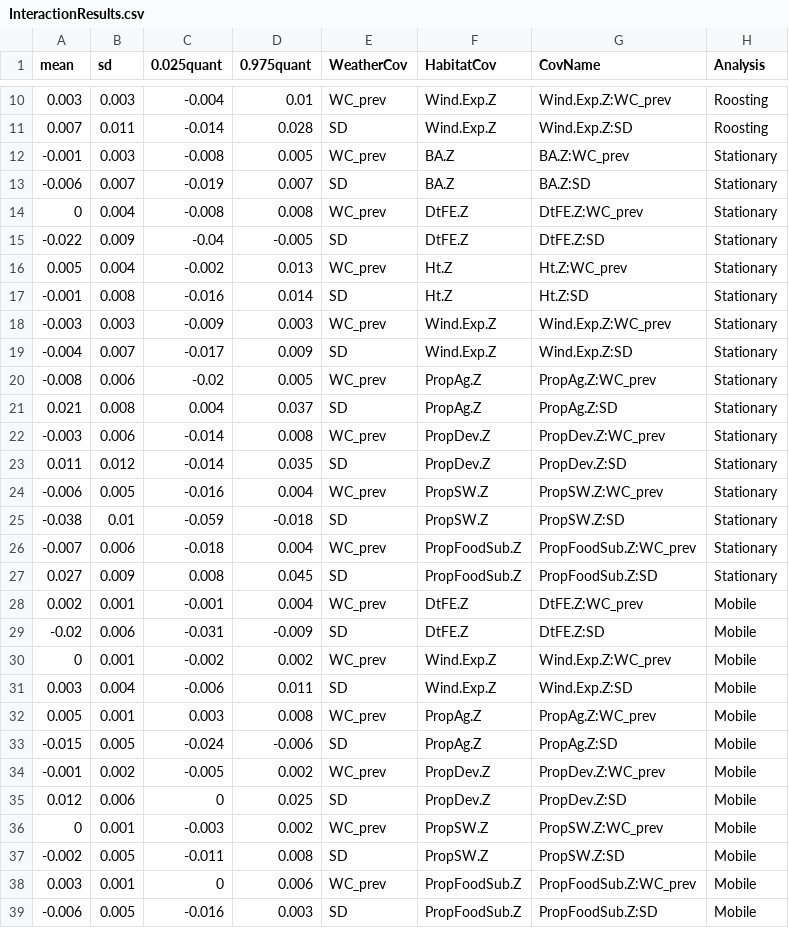
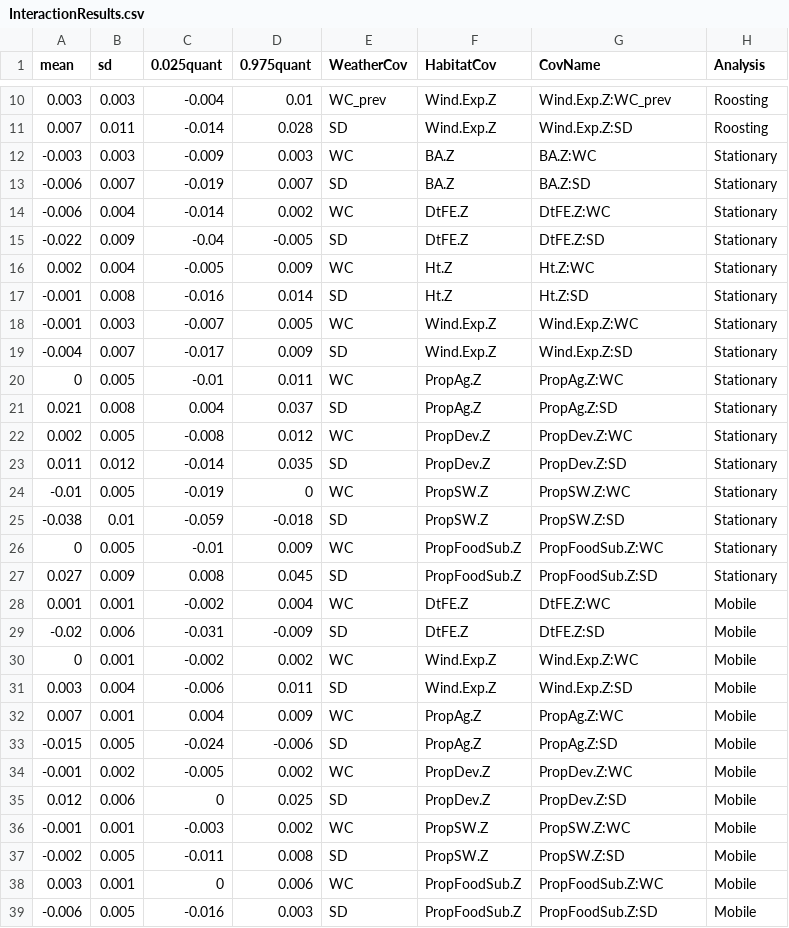
Before and after one commit to mattgonnerman/WinterSelection, a CSV file: Results/InteractionResults.csv, drawn as a sheet; only a part is shown, gaps mark what is left out.

```diff
--- a/Results/InteractionResults.csv
+++ b/Results/InteractionResults.csv
@@ -11,29 +11,29 @@
 0.007,0.011,-0.014,0.028,"SD","Wind.Exp.Z","Wind.Exp.Z:SD","Roosting"
--0.001,0.003,-0.008,0.005,"WC_prev","BA.Z","BA.Z:WC_prev","Stationary"
+-0.003,0.003,-0.009,0.003,"WC","BA.Z","BA.Z:WC","Stationary"
 -0.006,0.007,-0.019,0.007,"SD","BA.Z","BA.Z:SD","Stationary"
-0,0.004,-0.008,0.008,"WC_prev","DtFE.Z","DtFE.Z:WC_prev","Stationary"
+-0.006,0.004,-0.014,0.002,"WC","DtFE.Z","DtFE.Z:WC","Stationary"
 -0.022,0.009,-0.04,-0.005,"SD","DtFE.Z","DtFE.Z:SD","Stationary"
-0.005,0.004,-0.002,0.013,"WC_prev","Ht.Z","Ht.Z:WC_prev","Stationary"
+0.002,0.004,-0.005,0.009,"WC","Ht.Z","Ht.Z:WC","Stationary"
 -0.001,0.008,-0.016,0.014,"SD","Ht.Z","Ht.Z:SD","Stationary"
--0.003,0.003,-0.009,0.003,"WC_prev","Wind.Exp.Z","Wind.Exp.Z:WC_prev","Stationary"
+-0.001,0.003,-0.007,0.005,"WC","Wind.Exp.Z","Wind.Exp.Z:WC","Stationary"
 -0.004,0.007,-0.017,0.009,"SD","Wind.Exp.Z","Wind.Exp.Z:SD","Stationary"
--0.008,0.006,-0.02,0.005,"WC_prev","PropAg.Z","PropAg.Z:WC_prev","Stationary"
+0,0.005,-0.01,0.011,"WC","PropAg.Z","PropAg.Z:WC","Stationary"
 0.021,0.008,0.004,0.037,"SD","PropAg.Z","PropAg.Z:SD","Stationary"
--0.003,0.006,-0.014,0.008,"WC_prev","PropDev.Z","PropDev.Z:WC_prev","Stationary"
+0.002,0.005,-0.008,0.012,"WC","PropDev.Z","PropDev.Z:WC","Stationary"
 0.011,0.012,-0.014,0.035,"SD","PropDev.Z","PropDev.Z:SD","Stationary"
--0.006,0.005,-0.016,0.004,"WC_prev","PropSW.Z","PropSW.Z:WC_prev","Stationary"
+-0.01,0.005,-0.019,0,"WC","PropSW.Z","PropSW.Z:WC","Stationary"
 -0.038,0.01,-0.059,-0.018,"SD","PropSW.Z","PropSW.Z:SD","Stationary"
--0.007,0.006,-0.018,0.004,"WC_prev","PropFoodSub.Z","PropFoodSub.Z:WC_prev","Stationary"
+0,0.005,-0.01,0.009,"WC","PropFoodSub.Z","PropFoodSub.Z:WC","Stationary"
 0.027,0.009,0.008,0.045,"SD","PropFoodSub.Z","PropFoodSub.Z:SD","Stationary"
-0.002,0.001,-0.001,0.004,"WC_prev","DtFE.Z","DtFE.Z:WC_prev","Mobile"
+0.001,0.001,-0.002,0.004,"WC","DtFE.Z","DtFE.Z:WC","Mobile"
 -0.02,0.006,-0.031,-0.009,"SD","DtFE.Z","DtFE.Z:SD","Mobile"
-0,0.001,-0.002,0.002,"WC_prev","Wind.Exp.Z","Wind.Exp.Z:WC_prev","Mobile"
+0,0.001,-0.002,0.002,"WC","Wind.Exp.Z","Wind.Exp.Z:WC","Mobile"
 0.003,0.004,-0.006,0.011,"SD","Wind.Exp.Z","Wind.Exp.Z:SD","Mobile"
-0.005,0.001,0.003,0.008,"WC_prev","PropAg.Z","PropAg.Z:WC_prev","Mobile"
+0.007,0.001,0.004,0.009,"WC","PropAg.Z","PropAg.Z:WC","Mobile"
 -0.015,0.005,-0.024,-0.006,"SD","PropAg.Z","PropAg.Z:SD","Mobile"
--0.001,0.002,-0.005,0.002,"WC_prev","PropDev.Z","PropDev.Z:WC_prev","Mobile"
+-0.001,0.002,-0.005,0.002,"WC","PropDev.Z","PropDev.Z:WC","Mobile"
 0.012,0.006,0,0.025,"SD","PropDev.Z","PropDev.Z:SD","Mobile"
-0,0.001,-0.003,0.002,"WC_prev","PropSW.Z","PropSW.Z:WC_prev","Mobile"
+-0.001,0.001,-0.003,0.002,"WC","PropSW.Z","PropSW.Z:WC","Mobile"
 -0.002,0.005,-0.011,0.008,"SD","PropSW.Z","PropSW.Z:SD","Mobile"
-0.003,0.001,0,0.006,"WC_prev","PropFoodSub.Z","PropFoodSub.Z:WC_prev","Mobile"
+0.003,0.001,0,0.006,"WC","PropFoodSub.Z","PropFoodSub.Z:WC","Mobile"
 -0.006,0.005,-0.016,0.003,"SD","PropFoodSub.Z","PropFoodSub.Z:SD","Mobile"
```
Also changed, not shown: Results/CowplotData.csv, Results/mobilemodelselection.csv, 17 other files.
